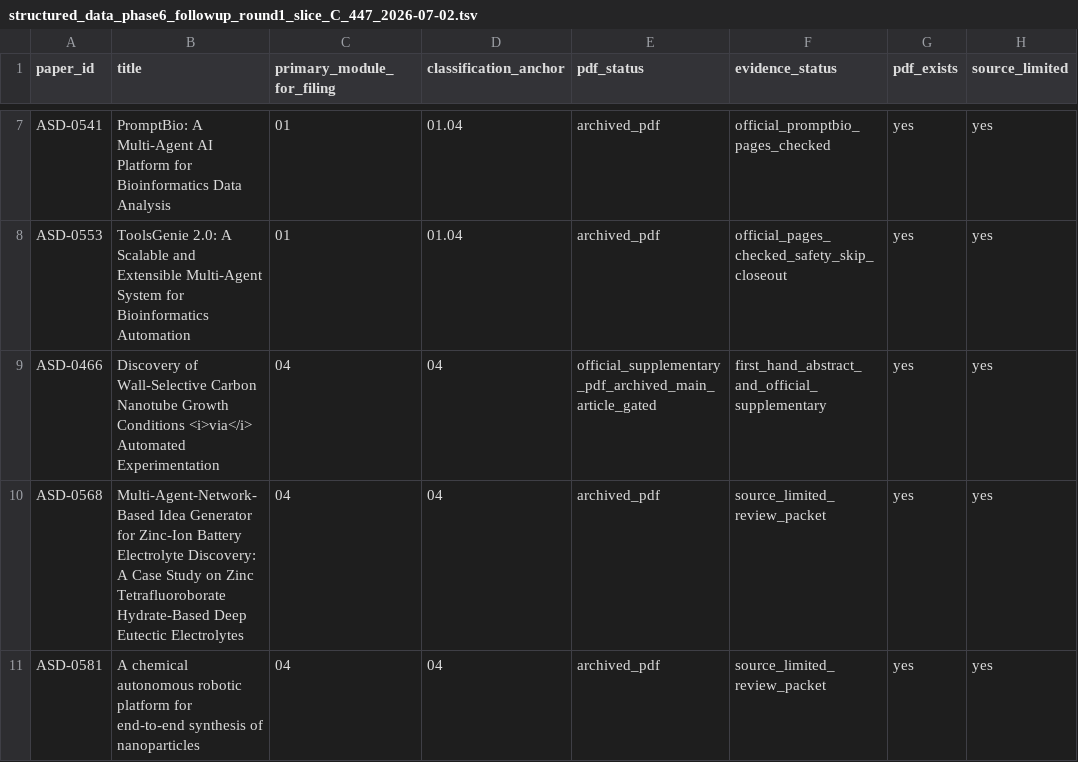
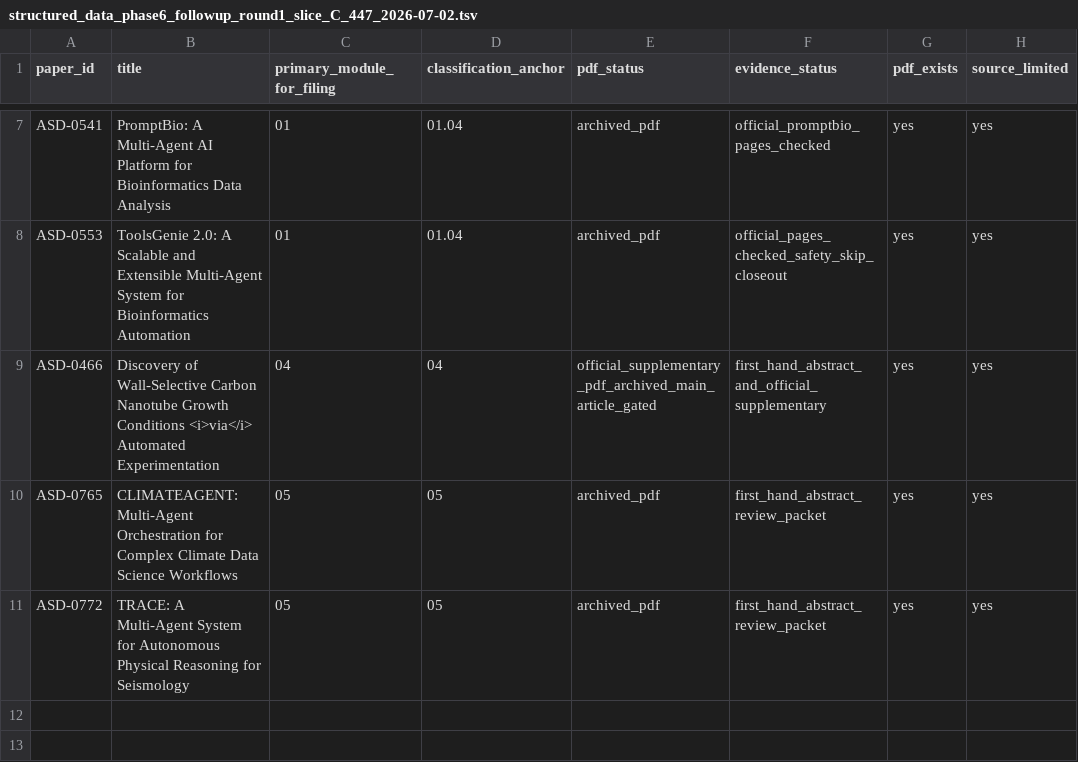
Before and after one commit to zzy451/Autonomous-Scientific-Discovery, a TSV file: Autonomous Scientific Discovery/Coverage_Check/structured_data_phase6_followup_round1_slice_C_447_2026-07-02.tsv, drawn as a sheet; only a part is shown, gaps mark what is left out; the diff names each change by its address in the sheet, - before the commit and + after, or states it on an @@ line.

```diff
--- a/Autonomous Scientific Discovery/Coverage_Check/structured_data_phase6_followup_round1_slice_C_447_2026-07-02.tsv
+++ b/Autonomous Scientific Discovery/Coverage_Check/structured_data_phase6_followup_round1_slice_C_447_2026-07-02.tsv
-A10 (paper_id): ASD-0568
+A10 (paper_id): ASD-0765
-B10 (title): Multi-Agent-Network-Based Idea Generator for Zinc-Ion Battery Electrolyte Discovery: A Case Study on Zinc Tetrafluoroborate Hydrate-Based Deep Eutectic Electrolytes
+B10 (title): CLIMATEAGENT: Multi-Agent Orchestration for Complex Climate Data Science Workflows
-C10:C11 (primary_module_for_filing): 04
+C10:C11 (primary_module_for_filing): 05
-D10:D11 (classification_anchor): 04
+D10:D11 (classification_anchor): 05
-F10:F11 (evidence_status): source_limited_review_packet
+F10:F11 (evidence_status): first_hand_abstract_review_packet
-A11 (paper_id): ASD-0581
+A11 (paper_id): ASD-0772
-B11 (title): A chemical autonomous robotic platform for end-to-end synthesis of nanoparticles
+B11 (title): TRACE: A Multi-Agent System for Autonomous Physical Reasoning for Seismology
```
Also changed, not shown: Autonomous Scientific Discovery/Coverage_Check/structured_data_phase6_full_text_followup_queue_447_2026-07-02.tsv, Autonomous Scientific Discovery/Coverage_Check/structured_data_phase6_module_coverage_pool_447_2026-07-02.tsv, 36 other files.
